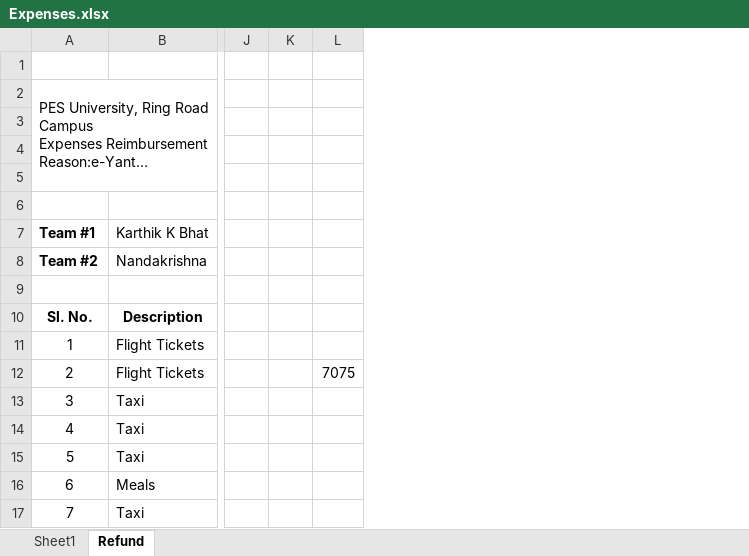
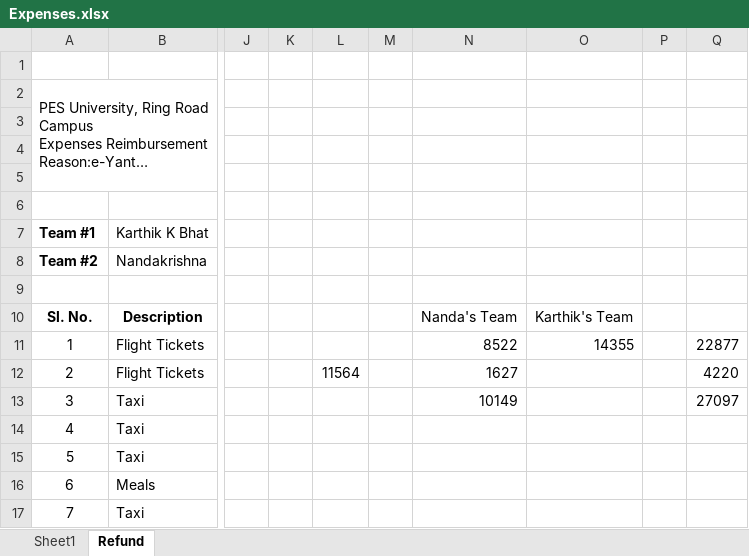
Before and after one commit to karthik-k-bhat/eYRC_Ant_Bot, an Excel workbook: Expenses/Expenses.xlsx, sheet Refund, drawn as a sheet; only a part is shown, gaps mark what is left out; long unchanged cells end in …; values as stored, in another font and other column widths than the file's, no borders; removed rows and columns are numbered as before the commit, all else as after; the diff names each change by its address in the sheet, - before the commit and + after, or states it on an @@ line.

```diff
--- a/Expenses/Expenses.xlsx (sheet Refund)
+++ b/Expenses/Expenses.xlsx (sheet Refund)
-column L, row 12: 7075
+column L, row 12: 11564
+column M, empty
+column N, rows 10-13: Nanda's Team | 8522 | 1627 | 10149
+column O, rows 10-11: Karthik's Team | 14355
+column P, empty
+column Q, rows 11-13: 22877 | 4220 | 27097
```
Also changed, not shown: sheet Sheet1, 3 other files.
